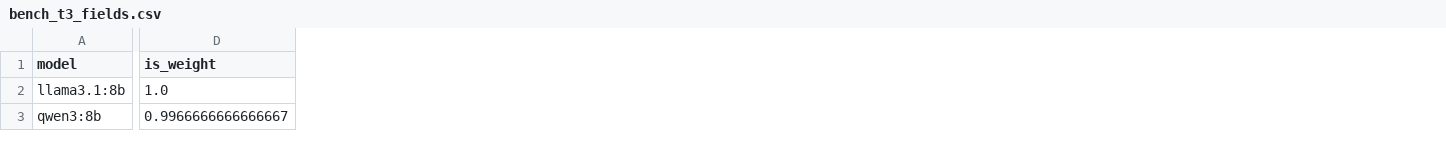
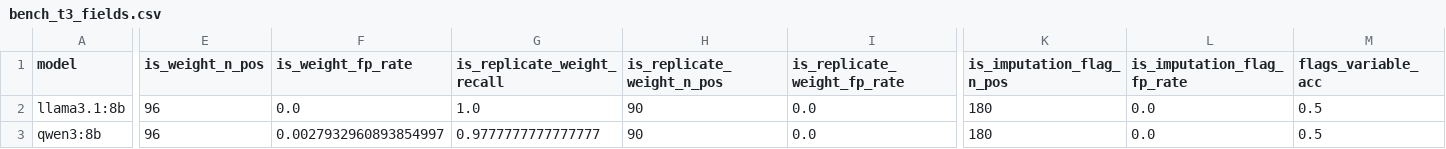
Before and after one commit to TensorBuildLab/UBEM-schema, a CSV file: paper/tables/bench_t3_fields.csv, drawn as a sheet; only a part is shown, gaps mark what is left out; removed rows and columns are numbered as before the commit, all else as after; the diff covers the shown part only; the diff names each change by its address in the sheet, - before the commit and + after, or states it on an @@ line.

```diff
--- a/paper/tables/bench_t3_fields.csv
+++ b/paper/tables/bench_t3_fields.csv
-column D (is_weight), rows 2-3: 1.0 | 0.9966666666666667
+column E (is_weight_n_pos), rows 2-3: 96 | 96
+column F (is_weight_fp_rate), rows 2-3: 0.0 | 0.0027932960893854997
+column G (is_replicate_weight_recall), rows 2-3: 1.0 | 0.9777777777777777
+column H (is_replicate_weight_n_pos), rows 2-3: 90 | 90
+column I (is_replicate_weight_fp_rate), rows 2-3: 0.0 | 0.0
+column K (is_imputation_flag_n_pos), rows 2-3: 180 | 180
+column L (is_imputation_flag_fp_rate), rows 2-3: 0.0 | 0.0
+column M (flags_variable_acc), rows 2-3: 0.5 | 0.5
```
Also changed, not shown: 8 added columns, 7 removed columns and 10 edited cells elsewhere in this file, 8 other files.
